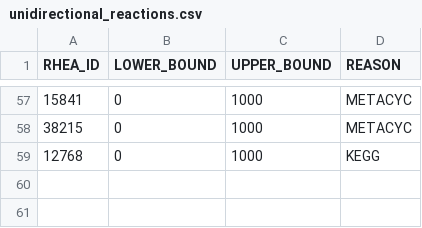
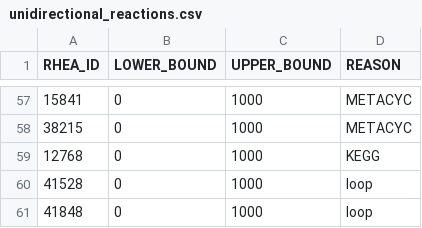
Before and after one commit to HettieC/StaphylococcusAureus, a CSV file: data/model/unidirectional_reactions.csv, drawn as a sheet; only a part is shown, gaps mark what is left out.

```diff
--- a/data/model/unidirectional_reactions.csv
+++ b/data/model/unidirectional_reactions.csv
@@ -59 +59,3 @@ RHEA_ID,LOWER_BOUND,UPPER_BOUND,REASON
 12768,0,1000,KEGG
+41528,0,1000,loop
+41848,0,1000,loop
```
Also changed, not shown: 16 other files.
